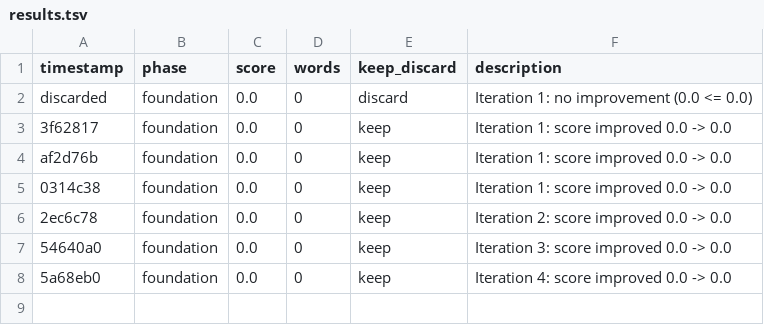
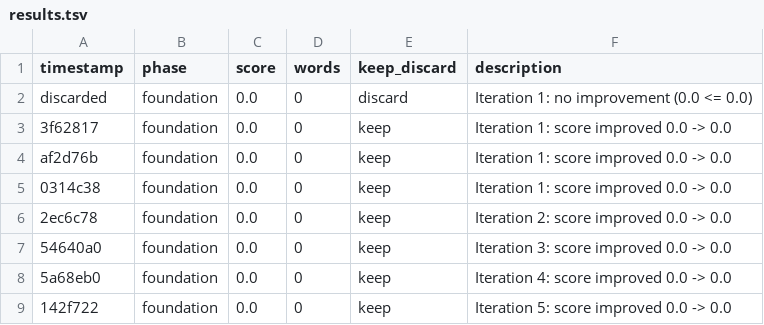
Before and after one commit to NousResearch/autonovel, a TSV file: results.tsv, drawn as a sheet.

Commit message:
foundation iter 6: score 0.0 (lore 0.0)

```diff
--- a/results.tsv
+++ b/results.tsv
@@ -8 +8,2 @@ af2d76b	foundation	0.0	0	keep	Iteration 1: score improved 0.0 -> 0.0
 5a68eb0	foundation	0.0	0	keep	Iteration 4: score improved 0.0 -> 0.0
+142f722	foundation	0.0	0	keep	Iteration 5: score improved 0.0 -> 0.0
```
Also changed, not shown: 1 other file.
